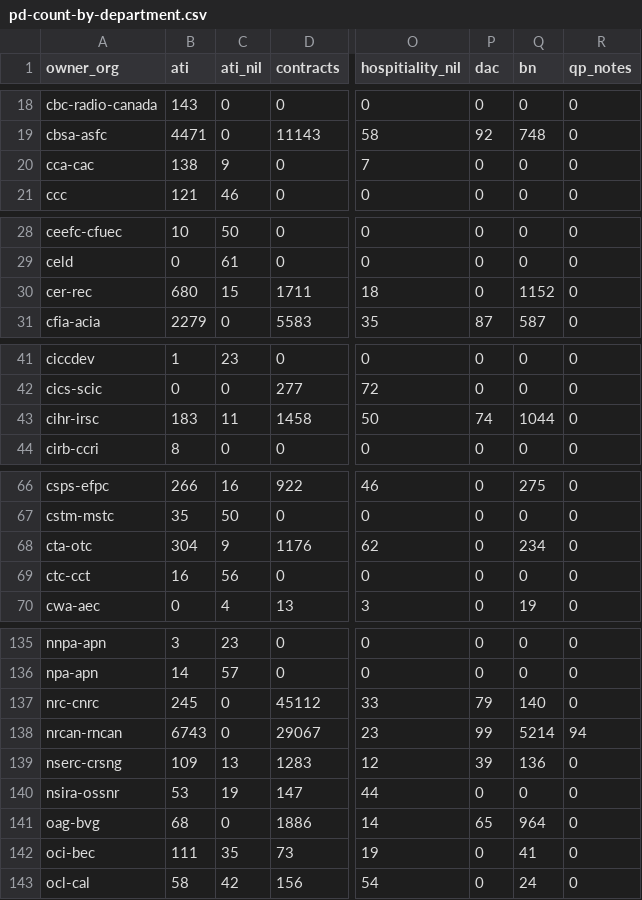
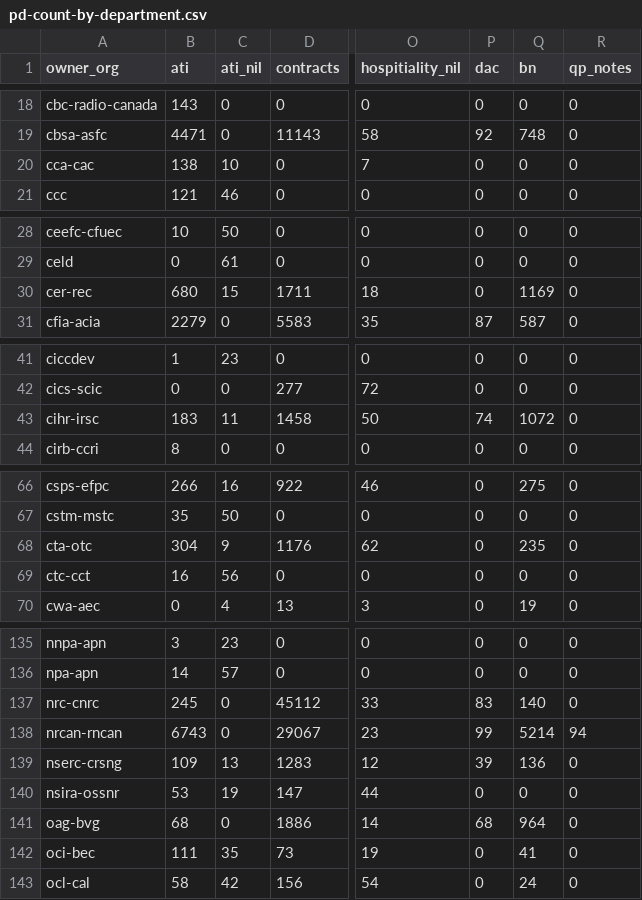
Before and after one commit to PatLittle/OpenGov_R_Scripts, a CSV file: pd-count-by-department.csv, drawn as a sheet; only a part is shown, gaps mark what is left out; the diff covers the shown part only; the diff names each change by its address in the sheet, - before the commit and + after, or states it on an @@ line.

```diff
--- a/pd-count-by-department.csv
+++ b/pd-count-by-department.csv
-C20 (ati_nil): 9
+C20 (ati_nil): 10
-Q30 (bn): 1152
+Q30 (bn): 1169
-Q43 (bn): 1044
+Q43 (bn): 1072
-Q68 (bn): 234
+Q68 (bn): 235
-P137 (dac): 79
+P137 (dac): 83
-P141 (dac): 65
+P141 (dac): 68
```
Also changed, not shown: 5 edited cells elsewhere in this file.
